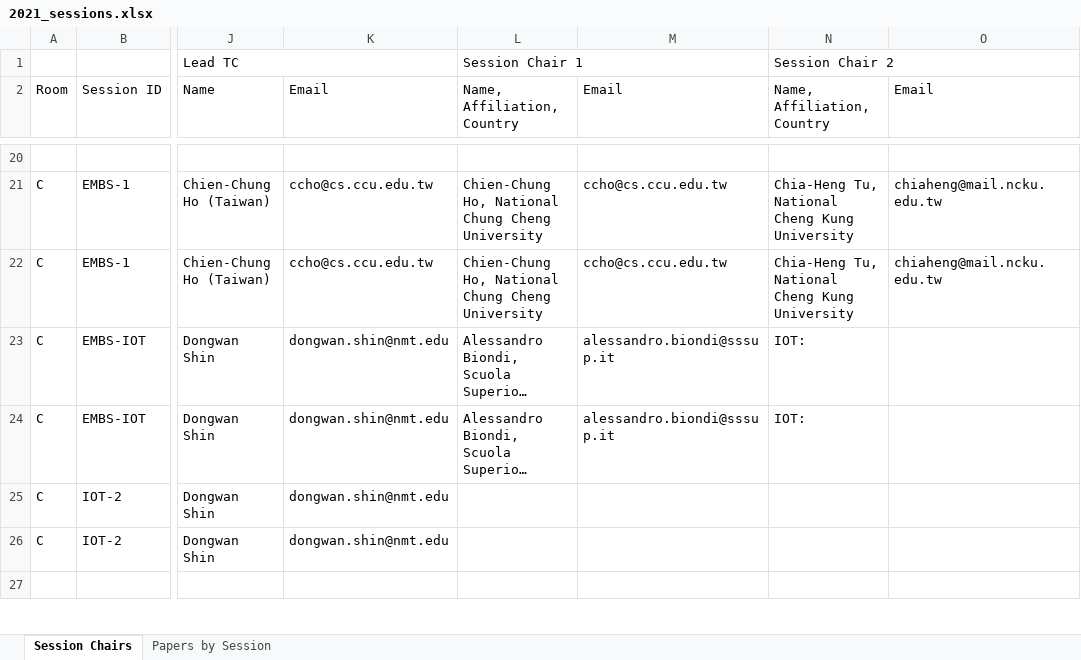
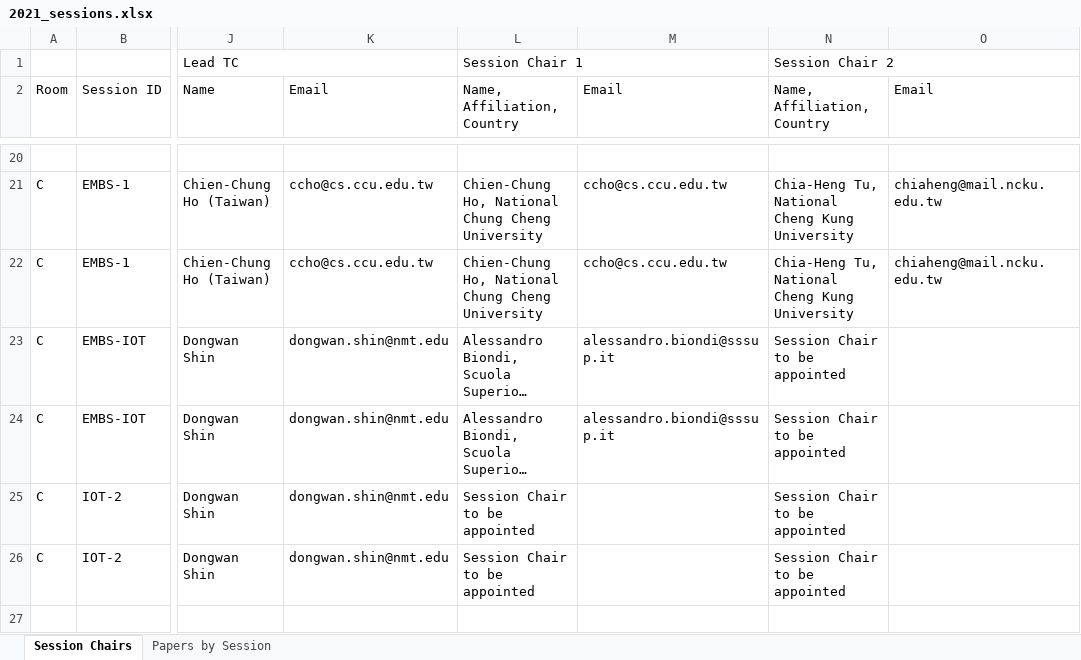
Before and after one commit to cloudhubs/acmsac, an Excel workbook: app-server/src/main/resources/2021_sessions.xlsx, sheet Session Chairs, drawn as a sheet; only a part is shown, gaps mark what is left out; long unchanged cells end in …; values as stored, in another font and other column widths than the file's, no cell formats; the diff covers the shown part only; the diff names each change by its address in the sheet, - before the commit and + after, or states it on an @@ line.

```diff
--- a/app-server/src/main/resources/2021_sessions.xlsx (sheet Session Chairs)
+++ b/app-server/src/main/resources/2021_sessions.xlsx (sheet Session Chairs)
-N23:N24 (Name, Affiliation, Country): IOT:
+N23:N24 (Name, Affiliation, Country): Session Chair to be appointed
-L25:L26 (Name, Affiliation, Country): (empty)
+L25:L26 (Name, Affiliation, Country): Session Chair to be appointed
-N25:N26 (Name, Affiliation, Country): (empty)
+N25:N26 (Name, Affiliation, Country): Session Chair to be appointed
```
Also changed, not shown: 2 added rows, 2 removed rows and 152 edited cells elsewhere in this sheet, cell formats.
